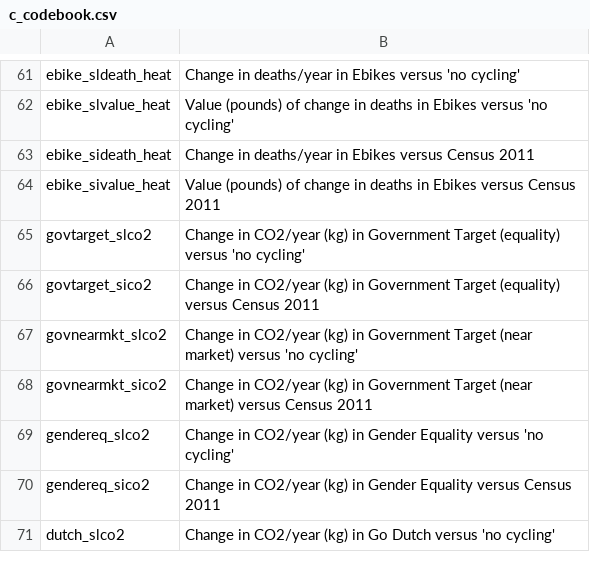
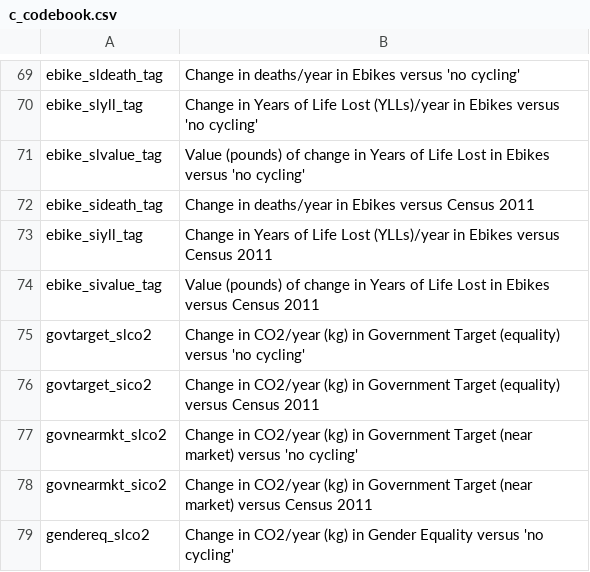
Before and after one commit to npct/pct-shiny, a CSV file: regions_www/www/static/02_codebooks/commute/c_codebook.csv, drawn as a sheet; only a part is shown, gaps mark what is left out; the shorter side is filled out with more unchanged rows; addresses are those after the commit; the diff covers the shown part only; the diff names each change by its address in the sheet, - before the commit and + after, or states it on an @@ line.

```diff
--- a/regions_www/www/static/02_codebooks/commute/c_codebook.csv
+++ b/regions_www/www/static/02_codebooks/commute/c_codebook.csv
-A69: ebike_sldeath_heat
+A69: ebike_sldeath_tag
+row 70: ebike_slyll_tag | Change in Years of Life Lost (YLLs)/year in Ebikes versus 'no cycling'
-A71: ebike_slvalue_heat
+A71: ebike_slvalue_tag
-B71: …change in deaths in Ebikes…
+B71: …change in Years of Life Lost in Ebikes…
-A72: ebike_sideath_heat
+A72: ebike_sideath_tag
+row 73: ebike_siyll_tag | Change in Years of Life Lost (YLLs)/year in Ebikes versus Census 2011
-A74: ebike_sivalue_heat
+A74: ebike_sivalue_tag
-B74: …change in deaths in Ebikes…
+B74: …change in Years of Life Lost in Ebikes…
```
Also changed, not shown: 8 added rows and 24 edited cells elsewhere in this file, regions_www/www/static/02_codebooks/commute/lad_codebook.csv, regions_www/www/static/02_codebooks/commute/od_l_rf_codebook.csv, 6 other files.
